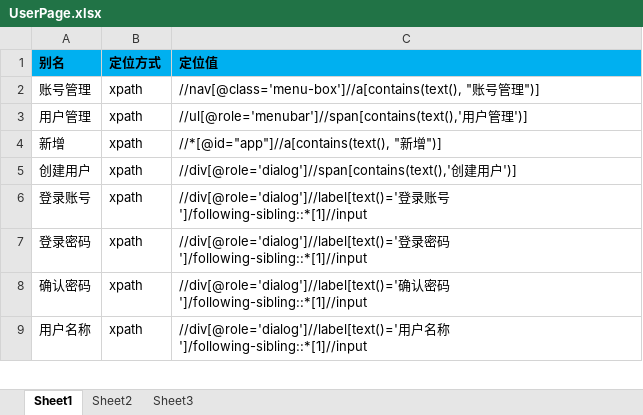
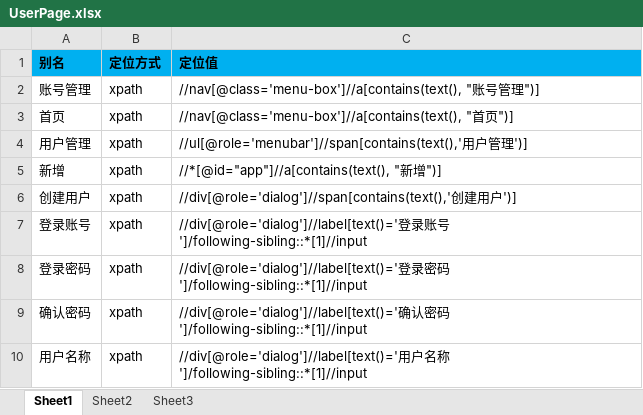
Before and after one commit to oyebino/pomp_ui, an Excel workbook: res/page/账号管理/UserPage.xlsx, sheet Sheet1, drawn as a sheet; only a part is shown; values as stored, in another font and other column widths than the file's, no borders; the diff names each change by its address in the sheet, - before the commit and + after, or states it on an @@ line.

```diff
--- a/res/page/账号管理/UserPage.xlsx (sheet Sheet1)
+++ b/res/page/账号管理/UserPage.xlsx (sheet Sheet1)
+row 3: 首页 | xpath | //nav[@class='menu-box']//a[contains(text(), "首页")]
```
Also changed, not shown: res/testcase/system/user.xlsx.
